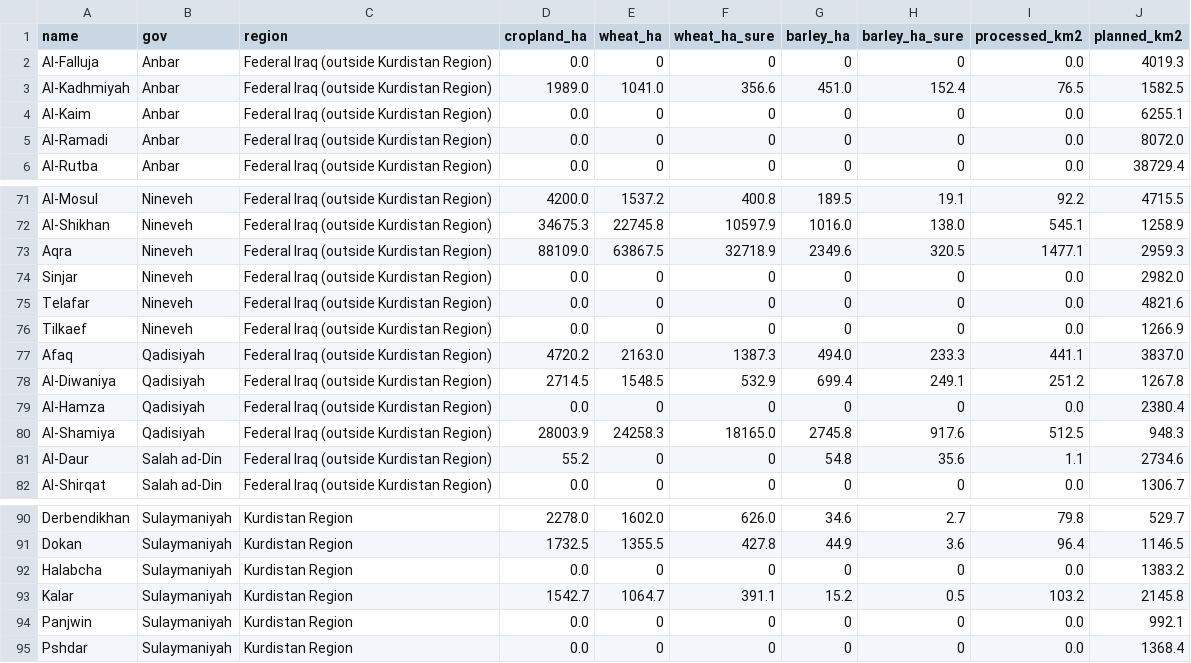
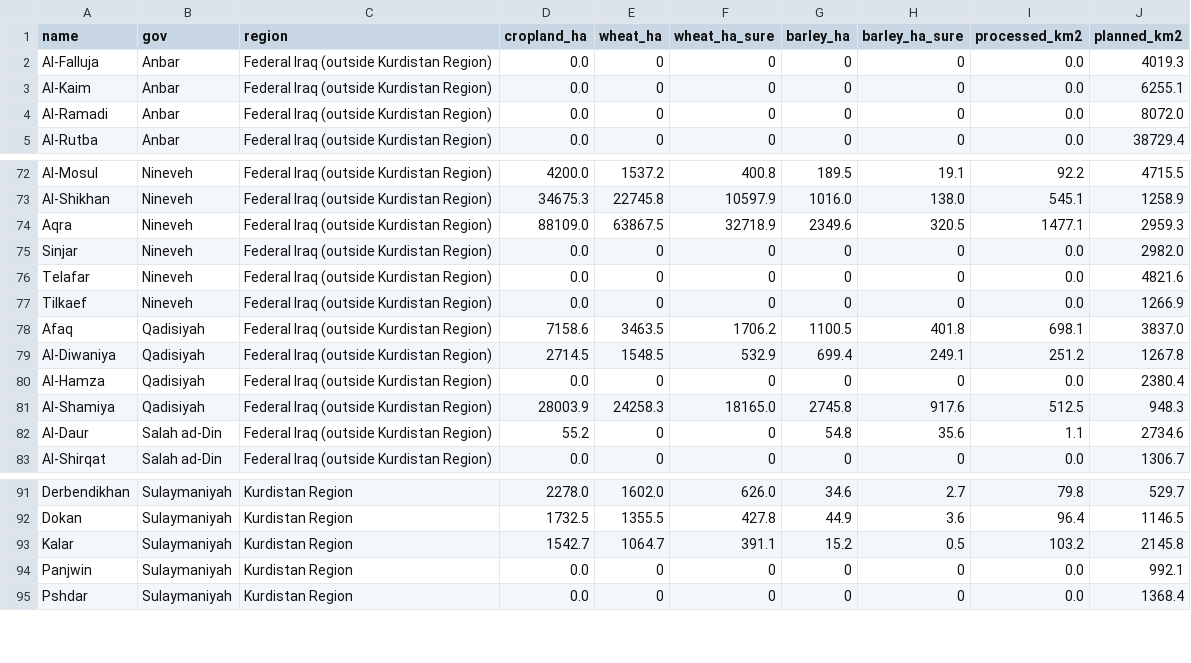
Before and after one commit to rawazrauf/iraq-farms-health, a CSV file: crops/2026/stats_districts.csv, drawn as a sheet; only a part is shown, gaps mark what is left out; the diff covers the shown part only.

```diff
--- a/crops/2026/stats_districts.csv
+++ b/crops/2026/stats_districts.csv
@@ -2,3 +2,2 @@
 Al-Falluja,Anbar,Federal Iraq (outside Kurdistan Region),0.0,0,0,0,0,0.0,4019.3
-Al-Kadhmiyah,Anbar,Federal Iraq (outside Kurdistan Region),1989.0,1041.0,356.6,451.0,152.4,76.5,1582.5
 Al-Kaim,Anbar,Federal Iraq (outside Kurdistan Region),0.0,0,0,0,0,0.0,6255.1
@@ -76,3 +77,3 @@ Telafar,Nineveh,Federal Iraq (outside Kurdistan Region),0.0,0,0,0,0,0.0,4821.6
 Tilkaef,Nineveh,Federal Iraq (outside Kurdistan Region),0.0,0,0,0,0,0.0,1266.9
-Afaq,Qadisiyah,Federal Iraq (outside Kurdistan Region),4720.2,2163.0,1387.3,494.0,233.3,441.1,3837.0
+Afaq,Qadisiyah,Federal Iraq (outside Kurdistan Region),7158.6,3463.5,1706.2,1100.5,401.8,698.1,3837.0
 Al-Diwaniya,Qadisiyah,Federal Iraq (outside Kurdistan Region),2714.5,1548.5,532.9,699.4,249.1,251.2,1267.8
@@ -91,3 +92,2 @@ Derbendikhan,Sulaymaniyah,Kurdistan Region,2278.0,1602.0,626.0,34.6,2.7,79.8,529
 Dokan,Sulaymaniyah,Kurdistan Region,1732.5,1355.5,427.8,44.9,3.6,96.4,1146.5
-Halabcha,Sulaymaniyah,Kurdistan Region,0.0,0,0,0,0,0.0,1383.2
 Kalar,Sulaymaniyah,Kurdistan Region,1542.7,1064.7,391.1,15.2,0.5,103.2,2145.8
```
Also changed, not shown: 6 added rows, 4 removed rows and 18 edited cells elsewhere in this file, crops/2026/stats_governorates.csv, crops/2026/stats_regions.csv, 10 other files.
